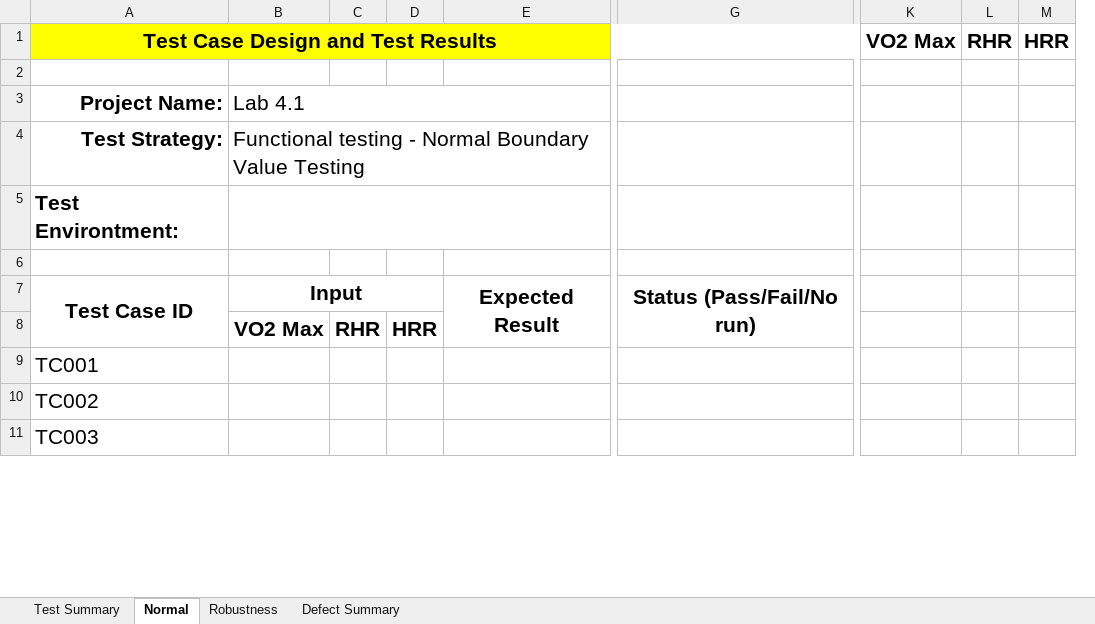
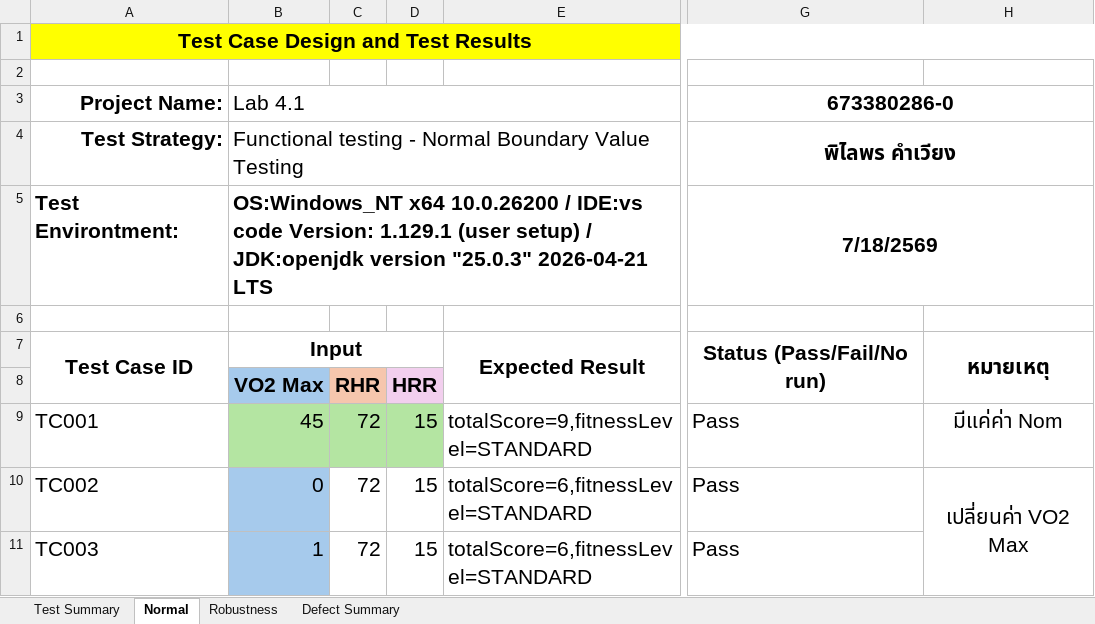
Before and after one commit to evalalalaeva/SQA-Lab4-BVT, an Excel workbook: Lab4_BVT.xlsx, sheet Normal, drawn as a sheet; only a part is shown, gaps mark what is left out; values as stored, in another font and other column widths than the file's, no borders; removed rows and columns are numbered as before the commit, all else as after; the diff covers the shown part only; the diff names each change by its address in the sheet, - before the commit and + after, or states it on an @@ line.

```diff
--- a/Lab4_BVT.xlsx (sheet Normal)
+++ b/Lab4_BVT.xlsx (sheet Normal)
-column C, row 8: RHR
-column D, row 8: HRR
-column E, row 7: Expected Result
+column C, rows 8-11: RHR | 72 | 72 | 72
+column D, rows 8-11: HRR | 15 | 15 | 15
+column E, rows 7-11: Expected Result |  | totalScore=9,fitnessLevel=STANDARD | totalScore=6,fitnessLevel=STANDARD | totalScore=6,fitnessLevel=STANDARD
-column G, row 7: Status (Pass/Fail/No run)
+column G, rows 3-11: 673380286-0 | พิไลพร คำเวียง | 7/18/2569 |  | Status (Pass/Fail/No run) |  | Pass | Pass | Pass
+column H, rows 7-10: หมายเหตุ |  | มีแค่ค่า Nom | เปลี่ยนค่า VO2 Max
-column K, row 1: VO2 Max
-column L, row 1: RHR
-column M, row 1: HRR
-B5: (empty)
+B5: OS:Windows_NT x64 10.0.26200 / IDE:vs code Version: 1.129.1 (user setup) / JDK:openjdk version "25.0.3" 2026-04-21 LTS
-B8 fill: none
+B8 fill: #A6CAEC
-B9: (empty)
+B9: 45
-B9 fill: none
+B9 fill: #B4E5A2
-B10: (empty)
+B10: 0
-B10:B11 fill: none
+B10:B11 fill: #A6CAEC
-B11: (empty)
+B11: 1
```
Also changed, not shown: 3 added columns, 23 edited cells and cell formats elsewhere in this sheet, sheet Robustness, sheet Test Summary, sheet Defect Summary, 1 other file.
